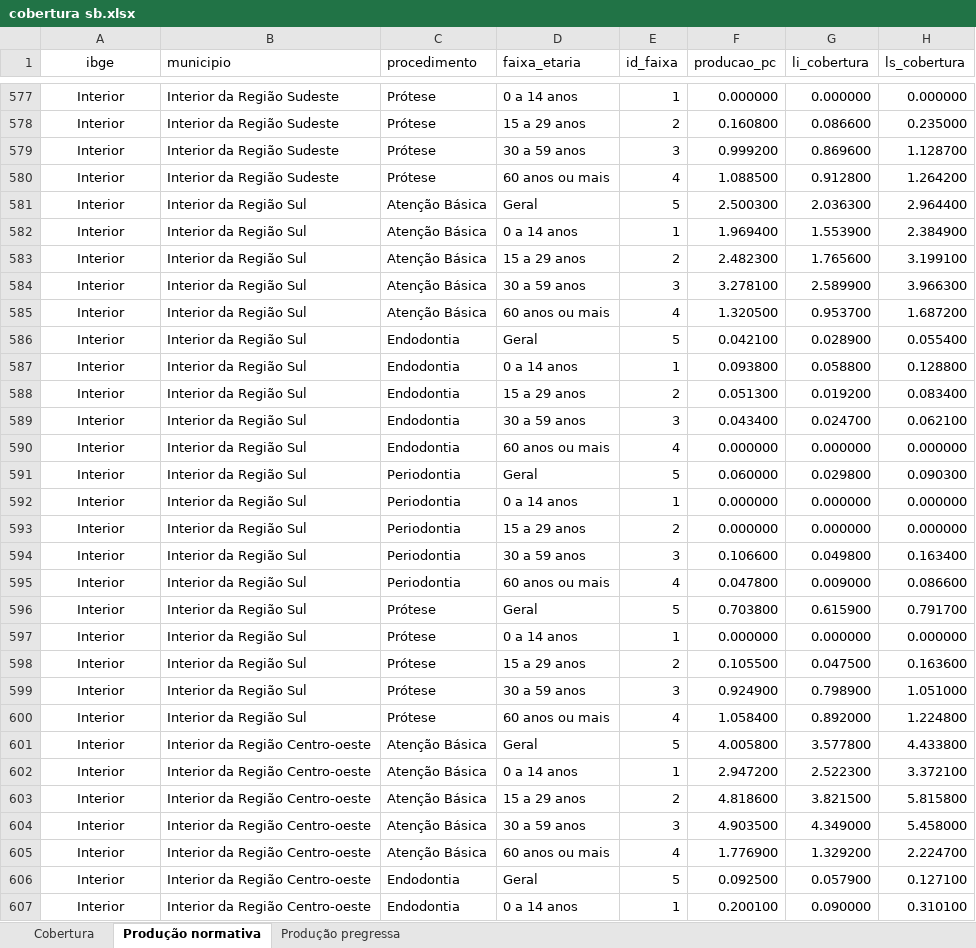
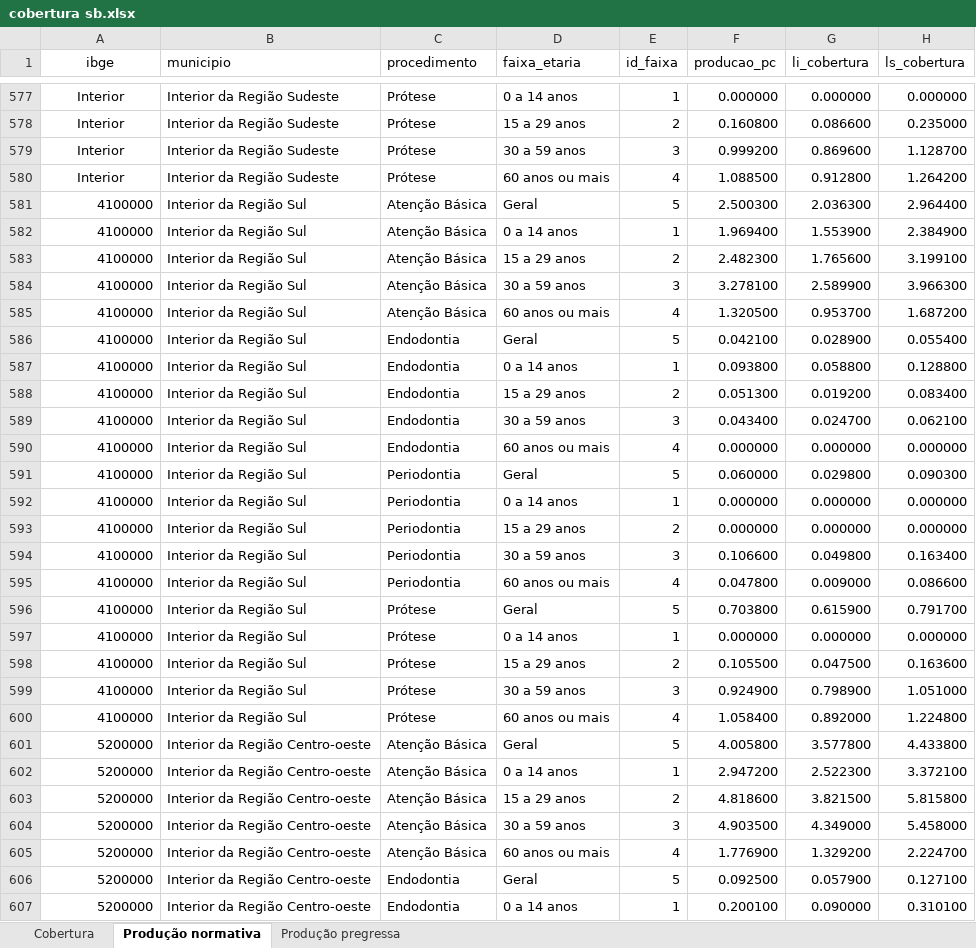
Before and after one commit to danielppagotto/saude_bucal, an Excel workbook: 01_dados/cobertura sb.xlsx, sheet Produção normativa, drawn as a sheet; only a part is shown, gaps mark what is left out; values as stored, in another font and other column widths than the file's, no borders; the diff covers the shown part only; the diff names each change by its address in the sheet, - before the commit and + after, or states it on an @@ line.

```diff
--- a/01_dados/cobertura sb.xlsx (sheet Produção normativa)
+++ b/01_dados/cobertura sb.xlsx (sheet Produção normativa)
-A581:A600 (ibge): Interior
+A581:A600 (ibge): 4100000
-A581:A607 alignment: center
+A581:A607 alignment: right
-A601:A607 (ibge): Interior
+A601:A607 (ibge): 5200000
```
Also changed, not shown: 13 edited cells and cell formats elsewhere in this sheet, 1 other file.
